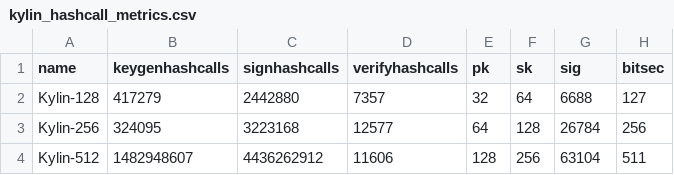
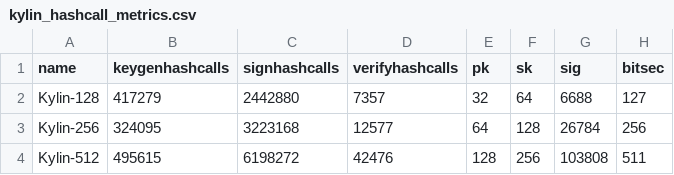
Before and after one commit to kzoacn/Kylin, a CSV file: paper/data/kylin_hashcall_metrics.csv, drawn as a sheet.

```diff
--- a/paper/data/kylin_hashcall_metrics.csv
+++ b/paper/data/kylin_hashcall_metrics.csv
@@ -3,2 +3,2 @@ Kylin-128,417279,2442880,7357,32,64,6688,127
 Kylin-256,324095,3223168,12577,64,128,26784,256
-Kylin-512,1482948607,4436262912,11606,128,256,63104,511
+Kylin-512,495615,6198272,42476,128,256,103808,511
```
Also changed, not shown: paper/data/package_bench.csv, paper/data/package_memory.csv, 17 other files.
